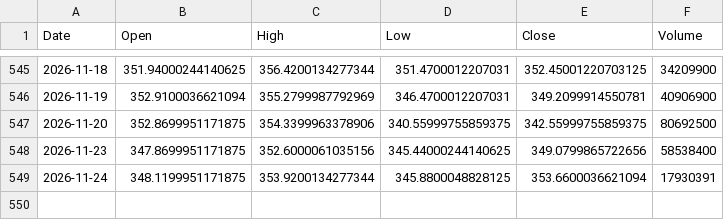
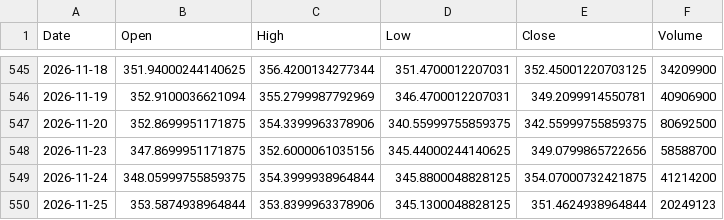
Before and after one commit to akastudiogdrive-droid/coin, a CSV file: data/prices/AAPL.csv, drawn as a sheet; only a part is shown, gaps mark what is left out.

```diff
--- a/data/prices/AAPL.csv
+++ b/data/prices/AAPL.csv
@@ -547,3 +547,4 @@ Date,Open,High,Low,Close,Volume
 2026-11-20,352.8699951171875,354.3399963378906,340.55999755859375,342.55999755859375,80692500
-2026-11-23,347.8699951171875,352.6000061035156,345.44000244140625,349.0799865722656,58538400
-2026-11-24,348.1199951171875,353.9200134277344,345.8800048828125,353.6600036621094,17930391
+2026-11-23,347.8699951171875,352.6000061035156,345.44000244140625,349.0799865722656,58588700
+2026-11-24,348.05999755859375,354.3999938964844,345.8800048828125,354.07000732421875,41214200
+2026-11-25,353.5874938964844,353.8399963378906,345.1300048828125,351.4624938964844,20249123
```
Also changed, not shown: data/prices/AMZN.csv, data/prices/ETH_USD.csv, 33 other files.
